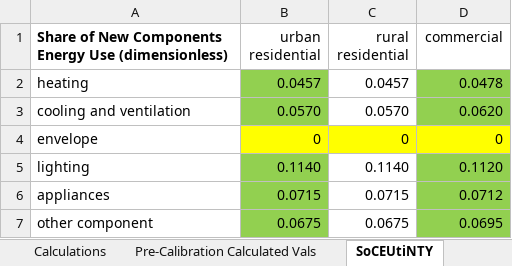
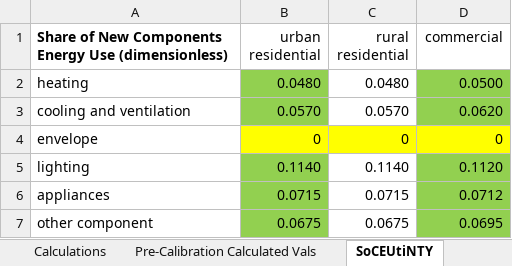
Before and after one commit to EnergyInnovation/eps-minnesota, an Excel workbook: InputData/bldgs/SoCEUtiNTY/Share of Cpnt E Use that is New This Year.xlsx, sheet SoCEUtiNTY, drawn as a sheet; values as stored, in another font and other column widths than the file's, no borders; the diff names each change by its address in the sheet, - before the commit and + after, or states it on an @@ line.

Commit message:
Calibrating SoCEUtiNTY and SoCDTtiNTY, updates to BPEic and PERAC based on new categorization

```diff
--- a/InputData/bldgs/SoCEUtiNTY/Share of Cpnt E Use that is New This Year.xlsx (sheet SoCEUtiNTY)
+++ b/InputData/bldgs/SoCEUtiNTY/Share of Cpnt E Use that is New This Year.xlsx (sheet SoCEUtiNTY)
-B2 (urban residential): 0.0457
+B2 (urban residential): 0.0480
-C2 (rural residential): 0.0457
+C2 (rural residential): 0.0480
-D2 (commercial): 0.0478
+D2 (commercial): 0.0500
```
Also changed, not shown: InputData/trans/SoCDTtiNTY/Share of Cargo Dist Transported that is New This Year.xlsx, WebAppData.xlsx, 13 other files.
